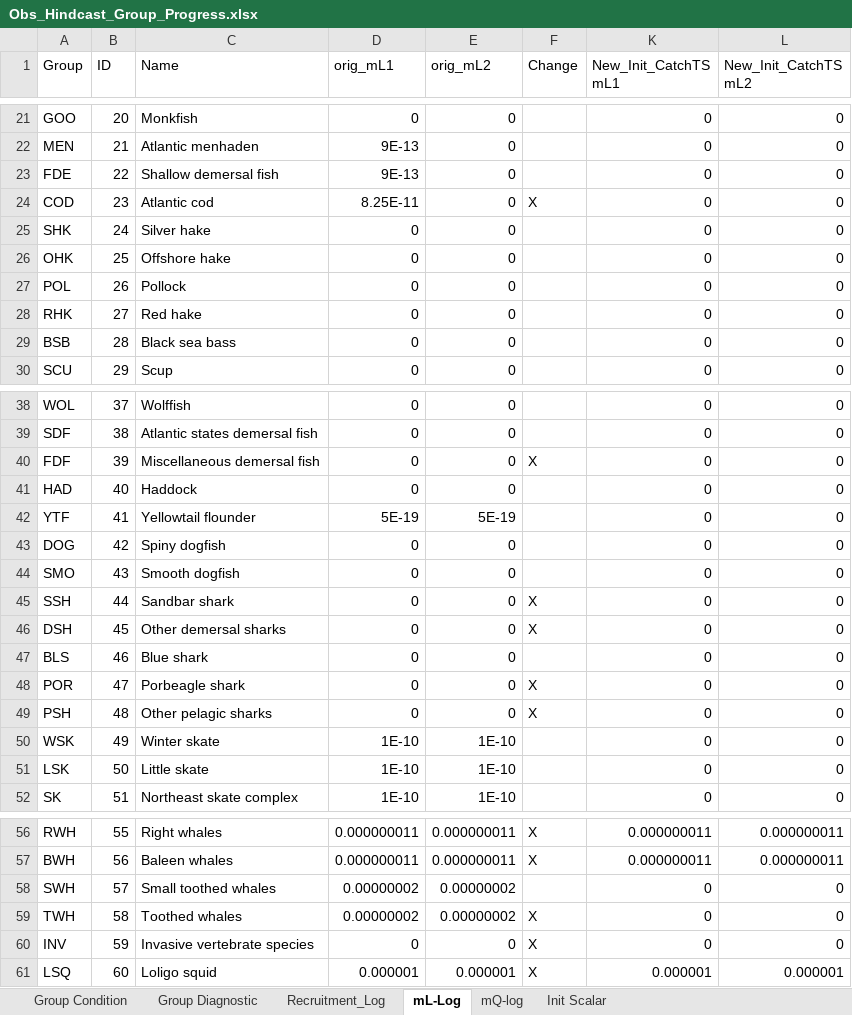
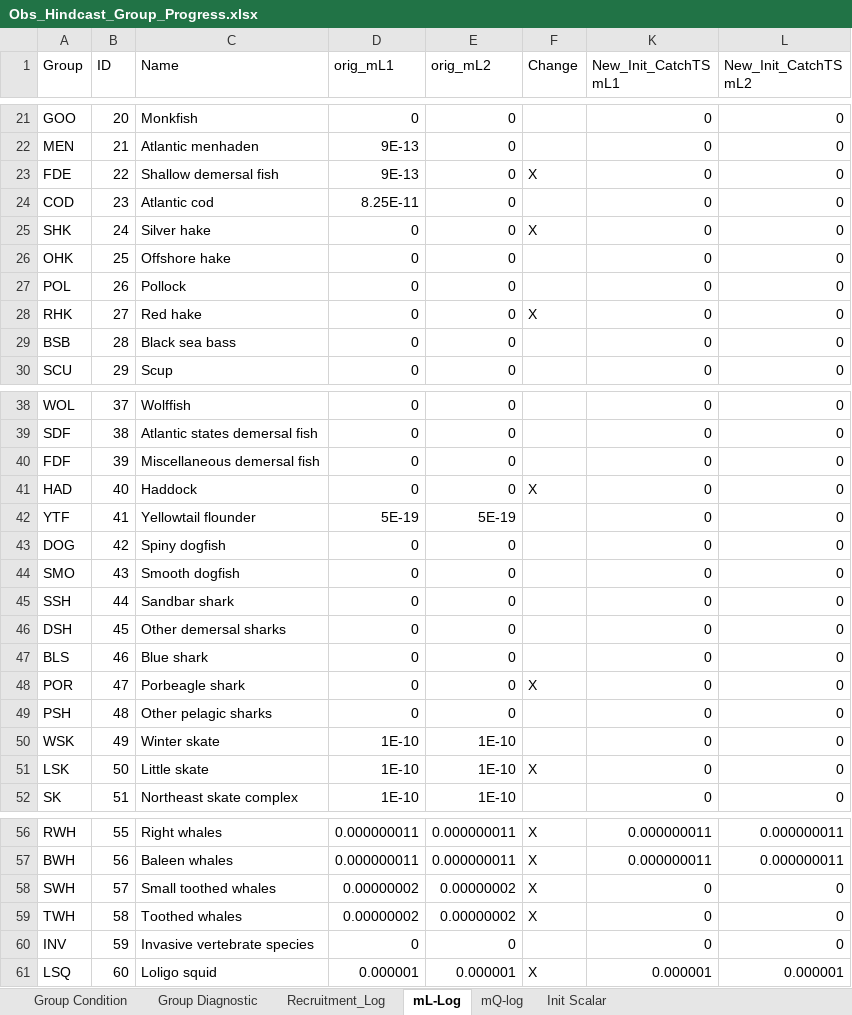
Before and after one commit to NEFSC/READ-EDAB-neusAtlantis, an Excel workbook: diagnostics/Obs_Hindcast_Group_Progress.xlsx, sheet mL-Log, drawn as a sheet; only a part is shown, gaps mark what is left out; values as stored, in another font and other column widths than the file's, no borders; the diff covers the shown part only; the diff names each change by its address in the sheet, - before the commit and + after, or states it on an @@ line.

```diff
--- a/diagnostics/Obs_Hindcast_Group_Progress.xlsx (sheet mL-Log)
+++ b/diagnostics/Obs_Hindcast_Group_Progress.xlsx (sheet mL-Log)
-F23 (Change): (empty)
+F23 (Change): X
-F24 (Change): X
+F24 (Change): (empty)
-F25 (Change): (empty)
+F25 (Change): X
-F28 (Change): (empty)
+F28 (Change): X
-F40 (Change): X
+F40 (Change): (empty)
-F41 (Change): (empty)
+F41 (Change): X
-F45:F46 (Change): X
+F45:F46 (Change): (empty)
-F49 (Change): X
+F49 (Change): (empty)
-F51 (Change): (empty)
+F51 (Change): X
-F58 (Change): (empty)
+F58 (Change): X
-F60 (Change): X
+F60 (Change): (empty)
```
Also changed, not shown: 1 edited cell elsewhere in this sheet, sheet Group Diagnostic, sheet Group Condition, sheet Recruitment_Log, sheet mQ-log, hidden cells, 2 other files.
